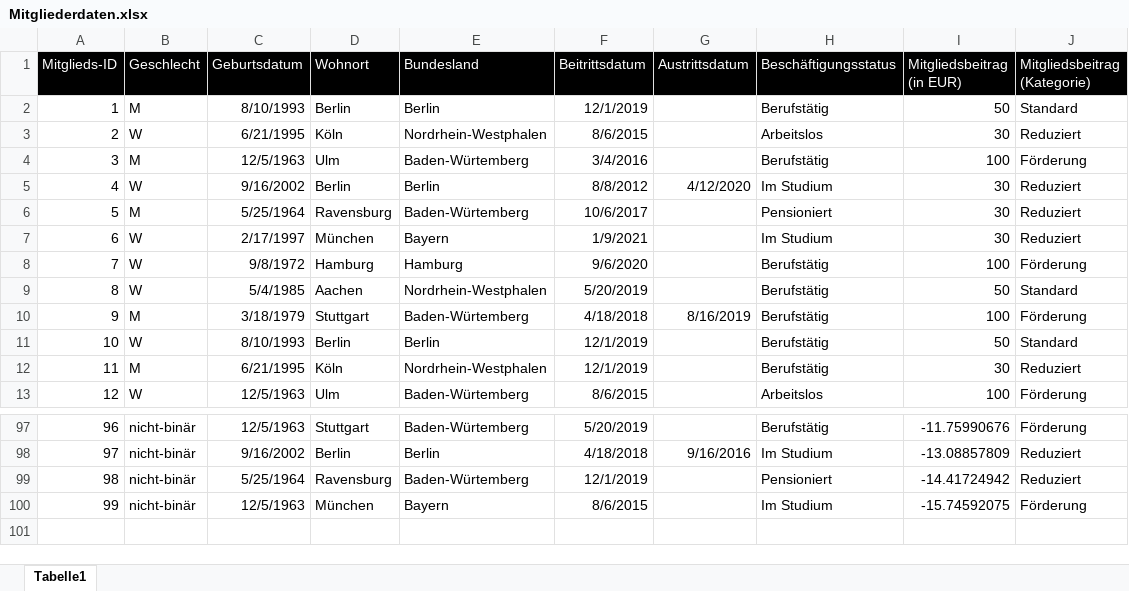
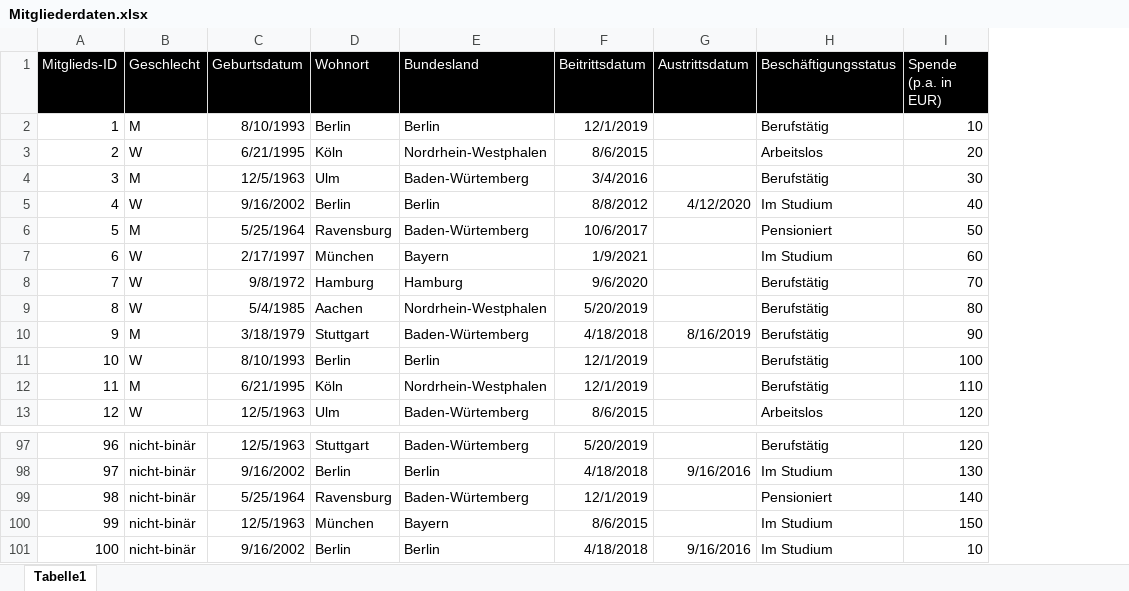
Before and after one commit to pmayd/projektzyklus-workshops, an Excel workbook: 10_datenanalyse-interaktive-dashboards/RShinyTraining/Daten/Mitgliederdaten.xlsx, sheet Tabelle1, drawn as a sheet; only a part is shown, gaps mark what is left out; values as stored, in another font and other column widths than the file's, no borders; removed rows and columns are numbered as before the commit, all else as after; the diff names each change by its address in the sheet, - before the commit and + after, or states it on an @@ line.

```diff
--- a/10_datenanalyse-interaktive-dashboards/RShinyTraining/Daten/Mitgliederdaten.xlsx (sheet Tabelle1)
+++ b/10_datenanalyse-interaktive-dashboards/RShinyTraining/Daten/Mitgliederdaten.xlsx (sheet Tabelle1)
-column I (Mitgliedsbeitrag (in EUR)), rows 2-13: 50 | 30 | 100 | 30 | 30 | 30 | 100 | 50 | 100 | 50 | 30 | 100; rows 97-100: -11.75990676 | -13.08857809 | -14.41724942 | -15.74592075
-column J (Mitgliedsbeitrag (Kategorie)), rows 2-13: Standard | Reduziert | Förderung | Reduziert | Reduziert | Reduziert | Förderung | Standard | Förderung | Standard | Reduziert | Förderung; rows 97-100: Förderung | Reduziert | Reduziert | Förderung
+column I (Spende (p.a. in EUR)), rows 2-13: 10 | 20 | 30 | 40 | 50 | 60 | 70 | 80 | 90 | 100 | 110 | 120; rows 97-100: 120 | 130 | 140 | 150
+row 101: 100 | nicht-binär | 9/16/2002 | Berlin | Berlin | 4/18/2018 | 9/16/2016 | Im Studium | 10
```
Also changed, not shown: 22 other files.
